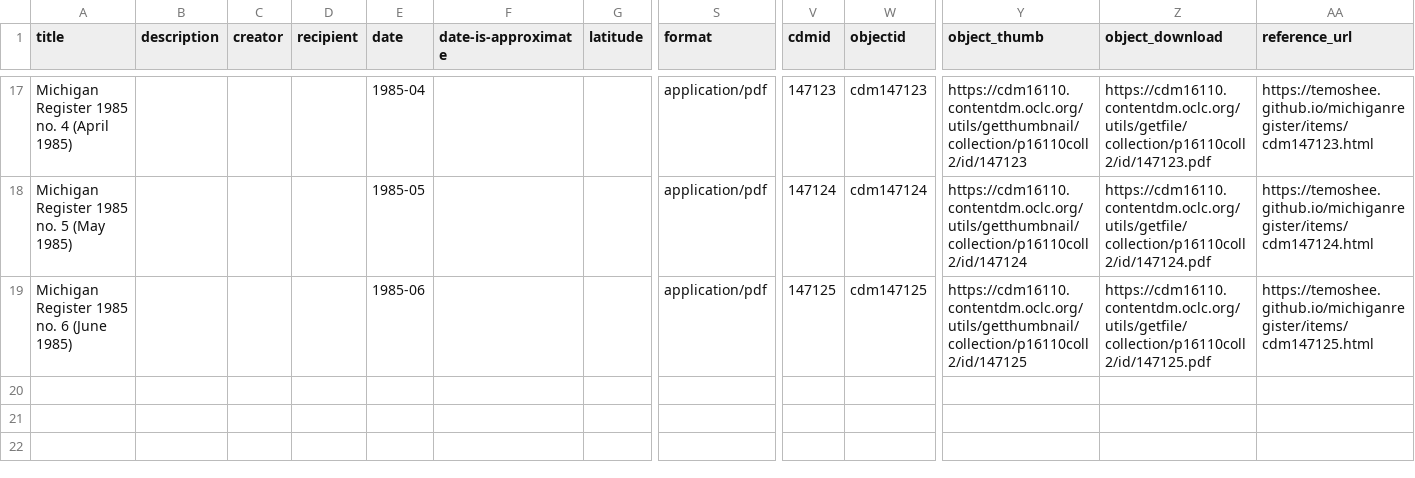
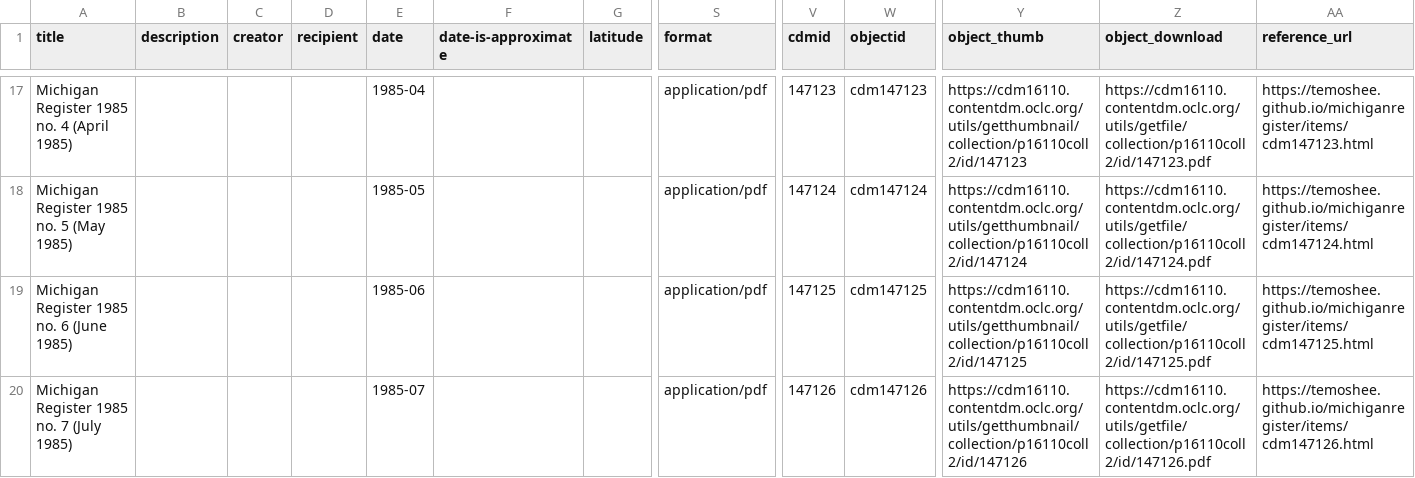
Before and after one commit to Temoshee/michiganregister, a CSV file: assets/data/metadata.csv, drawn as a sheet; only a part is shown, gaps mark what is left out; rows hold the shown columns only; the diff names each change by its address in the sheet, - before the commit and + after, or states it on an @@ line.

```diff
--- a/assets/data/metadata.csv
+++ b/assets/data/metadata.csv
+row 20: Michigan Register 1985 no. 7 (July 1985) |  |  |  | 1985-07 |  |  | application/pdf | 147126 | cdm147126 | https://cdm16110.contentdm.oclc.org/utils/getthumbnail/collection/p16110coll2/id/147126 | https://cdm16110.contentdm.oclc.org/utils/getfile/collection/p16110coll2/id/147126.pdf | https://temoshee.github.io/michiganregister/items/cdm147126.html
```
Also changed, not shown: 34 other files.
